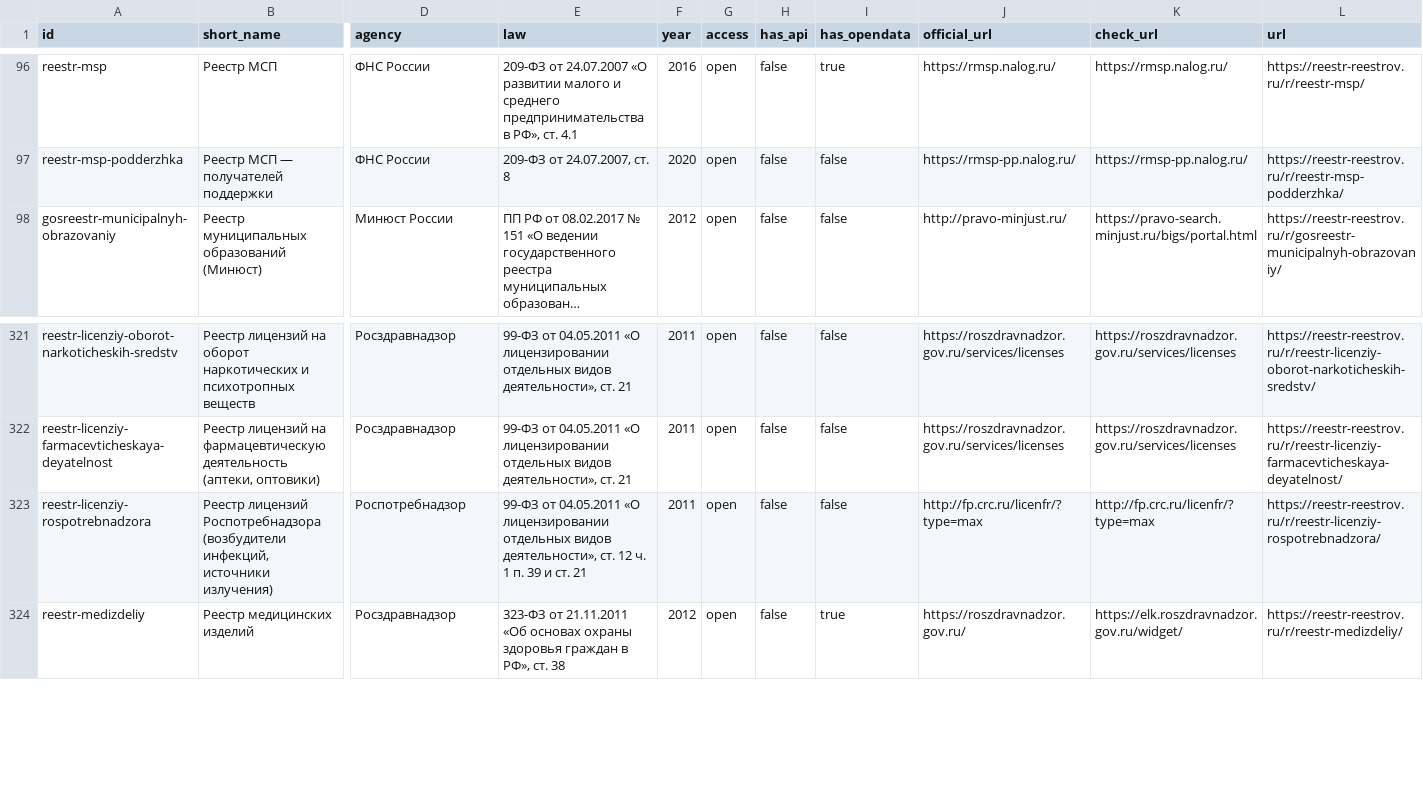
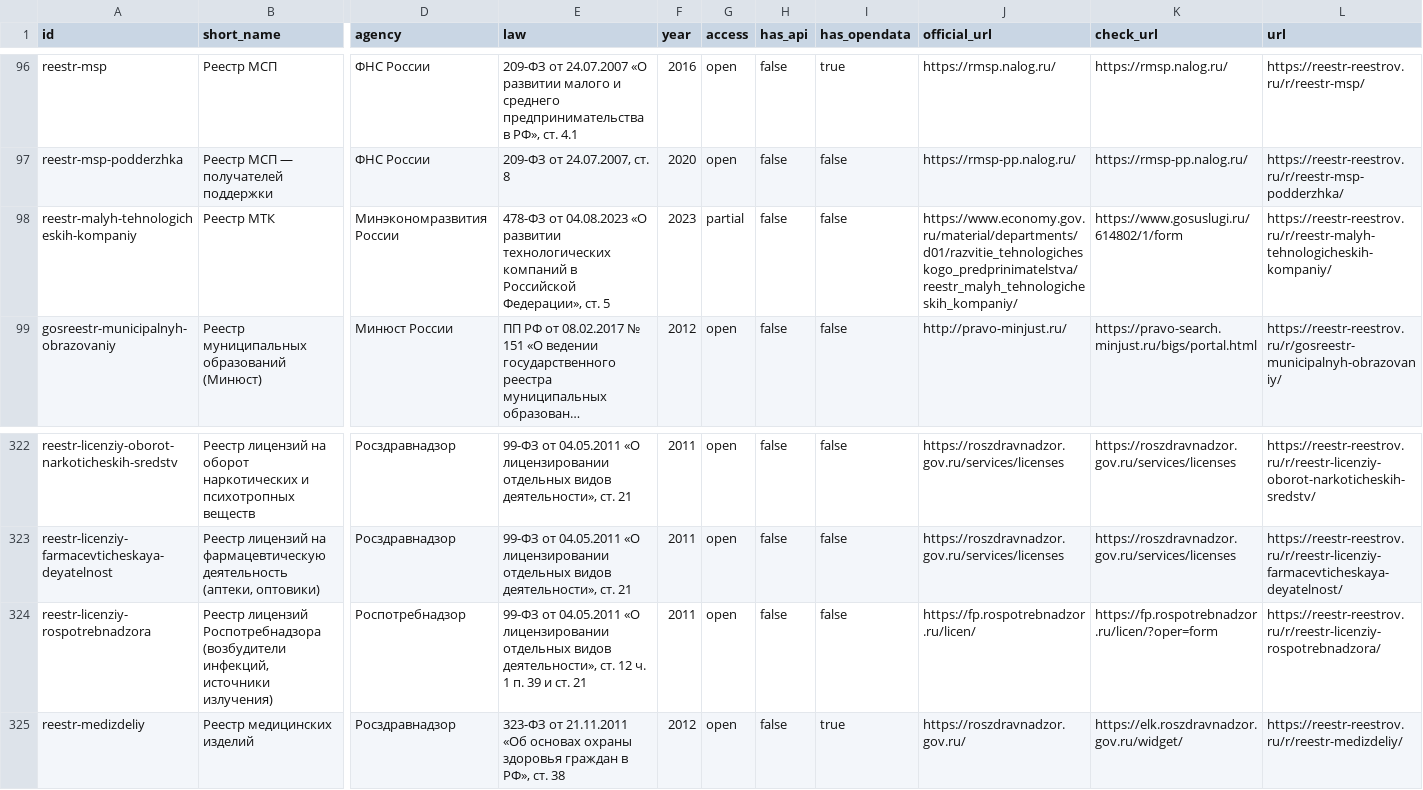
Before and after one commit to devladpopov/gosreestry-data, a CSV file: data/registries.csv, drawn as a sheet; only a part is shown, gaps mark what is left out; long unchanged cells end in …; addresses are those after the commit; rows hold the shown columns only; the diff names each change by its address in the sheet, - before the commit and + after, or states it on an @@ line.

```diff
--- a/data/registries.csv
+++ b/data/registries.csv
+row 98: reestr-malyh-tehnologicheskih-kompaniy | Реестр МТК | Минэкономразвития России | 478-ФЗ от 04.08.2023 «О развитии технологических компаний в Российской Федерации», ст. 5 | 2023 | partial | false | false | https://www.economy.gov.ru/material/departments/d01/razvitie_tehnologicheskogo_predprinimatelstva/reestr_malyh_tehnologicheskih_kompaniy/ | https://www.gosuslugi.ru/614802/1/form | https://reestr-reestrov.ru/r/reestr-malyh-tehnologicheskih-kompaniy/
-J324 (official_url): http://fp.crc.ru/licenfr/?type=max
+J324 (official_url): https://fp.rospotrebnadzor.ru/licen/
-K324 (check_url): http://fp.crc.ru/licenfr/?type=max
+K324 (check_url): https://fp.rospotrebnadzor.ru/licen/?oper=form
```
Also changed, not shown: 4 other files.
